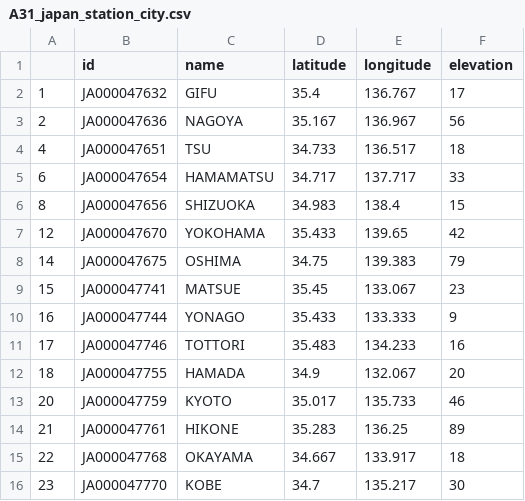
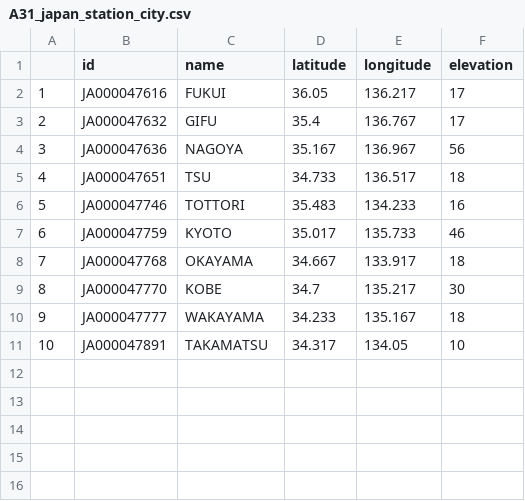
Before and after one commit to joosung-min/peak-bloom-prediction, a CSV file: outputs/A_outputs/A31_japan_station_city.csv, drawn as a sheet.

```diff
--- a/outputs/A_outputs/A31_japan_station_city.csv
+++ b/outputs/A_outputs/A31_japan_station_city.csv
@@ -1,16 +1,11 @@
 "","id","name","latitude","longitude","elevation"
-"1","JA000047632","GIFU",35.4,136.767,17
-"2","JA000047636","NAGOYA",35.167,136.967,56
+"1","JA000047616","FUKUI",36.05,136.217,17
+"2","JA000047632","GIFU",35.4,136.767,17
+"3","JA000047636","NAGOYA",35.167,136.967,56
 "4","JA000047651","TSU",34.733,136.517,18
-"6","JA000047654","HAMAMATSU",34.717,137.717,33
-"8","JA000047656","SHIZUOKA",34.983,138.4,15
-"12","JA000047670","YOKOHAMA",35.433,139.65,42
-"14","JA000047675","OSHIMA",34.75,139.383,79
-"15","JA000047741","MATSUE",35.45,133.067,23
-"16","JA000047744","YONAGO",35.433,133.333,9
-"17","JA000047746","TOTTORI",35.483,134.233,16
-"18","JA000047755","HAMADA",34.9,132.067,20
-"20","JA000047759","KYOTO",35.017,135.733,46
-"21","JA000047761","HIKONE",35.283,136.25,89
-"22","JA000047768","OKAYAMA",34.667,133.917,18
-"23","JA000047770","KOBE",34.7,135.217,30
+"5","JA000047746","TOTTORI",35.483,134.233,16
+"6","JA000047759","KYOTO",35.017,135.733,46
+"7","JA000047768","OKAYAMA",34.667,133.917,18
+"8","JA000047770","KOBE",34.7,135.217,30
+"9","JA000047777","WAKAYAMA",34.233,135.167,18
+"10","JA000047891","TAKAMATSU",34.317,134.05,10
```
Also changed, not shown: outputs/B_outputs/B11_japan_test.csv, outputs/B_outputs/B11_lgb_grid_kyoto_best_params.csv, 39 other files.
